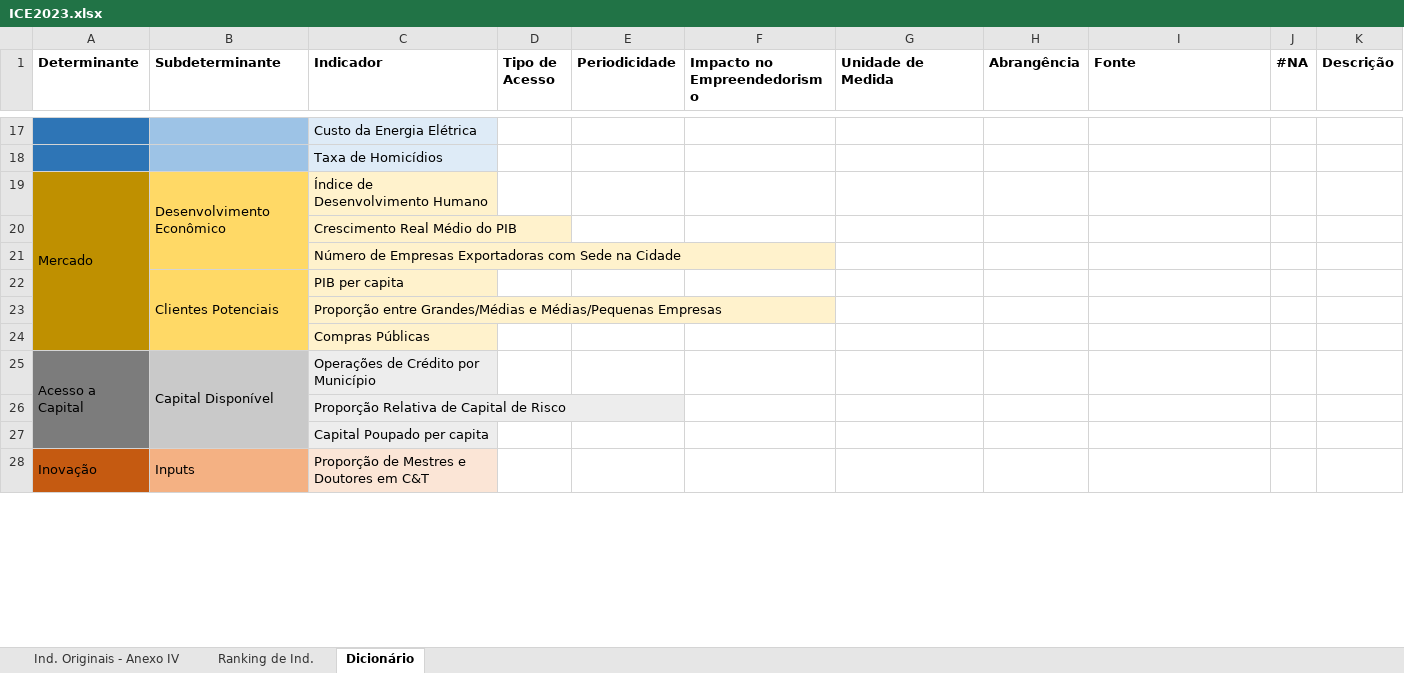
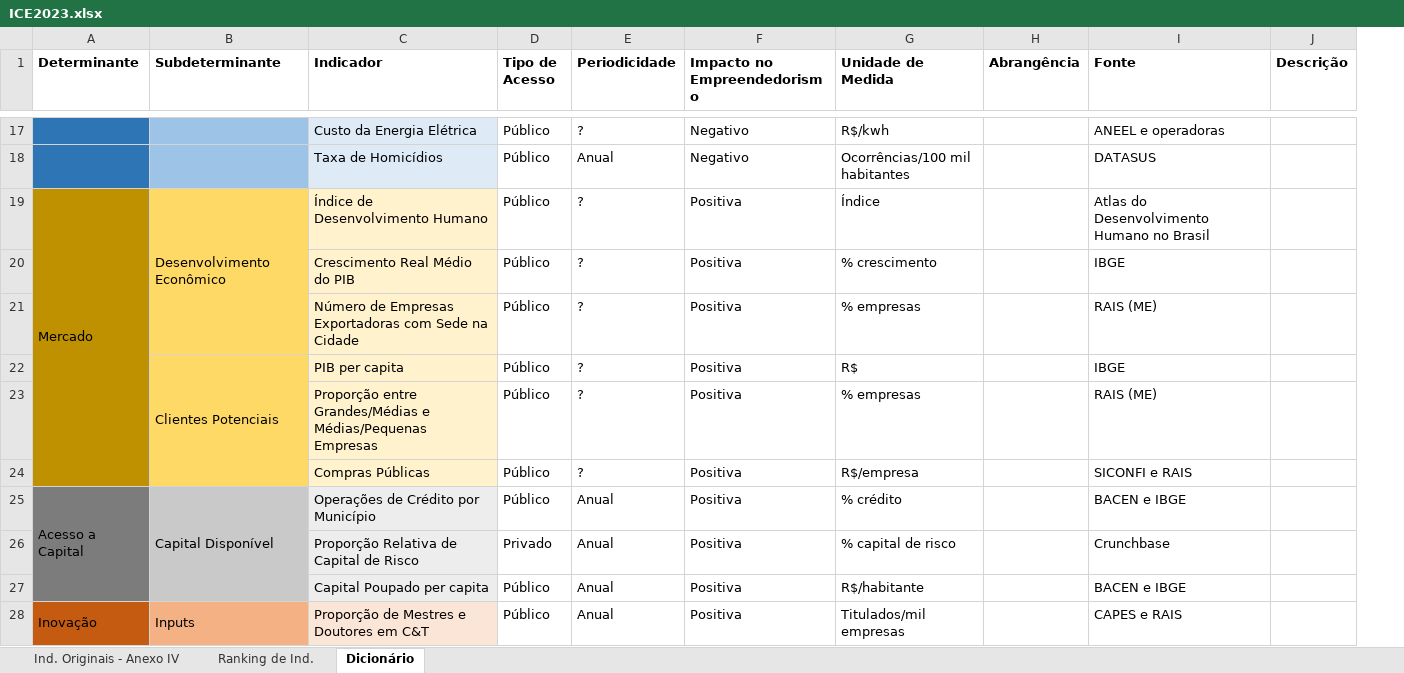
Before and after one commit to ocesarfreitas/ICE-23, an Excel workbook: Arquivos ICE - 23/ICE2023.xlsx, sheet Dicionário, drawn as a sheet; only a part is shown, gaps mark what is left out; values as stored, in another font and other column widths than the file's, no borders; removed rows and columns are numbered as before the commit, all else as after; the diff covers the shown part only; the diff names each change by its address in the sheet, - before the commit and + after, or states it on an @@ line.

```diff
--- a/Arquivos ICE - 23/ICE2023.xlsx (sheet Dicionário)
+++ b/Arquivos ICE - 23/ICE2023.xlsx (sheet Dicionário)
-column J (#NA), empty
-D17:D25 (Tipo de Acesso): (empty)
+D17:D25 (Tipo de Acesso): Público
-E17 (Periodicidade): (empty)
+E17 (Periodicidade): ?
-F17:F18 (Impacto no Empreendedorismo): (empty)
+F17:F18 (Impacto no Empreendedorismo): Negativo
-G17 (Unidade de Medida): (empty)
+G17 (Unidade de Medida): R$/kwh
-I17 (Fonte): (empty)
+I17 (Fonte): ANEEL e operadoras
-E18 (Periodicidade): (empty)
+E18 (Periodicidade): Anual
-G18 (Unidade de Medida): (empty)
+G18 (Unidade de Medida): Ocorrências/100 mil habitantes
-I18 (Fonte): (empty)
+I18 (Fonte): DATASUS
-E19:E24 (Periodicidade): (empty)
+E19:E24 (Periodicidade): ?
-F19:F28 (Impacto no Empreendedorismo): (empty)
+F19:F28 (Impacto no Empreendedorismo): Positiva
-G19 (Unidade de Medida): (empty)
+G19 (Unidade de Medida): Índice
-I19 (Fonte): (empty)
+I19 (Fonte): Atlas do Desenvolvimento Humano no Brasil
-G20 (Unidade de Medida): (empty)
+G20 (Unidade de Medida): % crescimento
-I20 (Fonte): (empty)
+I20 (Fonte): IBGE
-G21 (Unidade de Medida): (empty)
+G21 (Unidade de Medida): % empresas
-I21 (Fonte): (empty)
+I21 (Fonte): RAIS (ME)
-G22 (Unidade de Medida): (empty)
+G22 (Unidade de Medida): R$
-I22 (Fonte): (empty)
+I22 (Fonte): IBGE
-G23 (Unidade de Medida): (empty)
+G23 (Unidade de Medida): % empresas
-I23 (Fonte): (empty)
+I23 (Fonte): RAIS (ME)
-G24 (Unidade de Medida): (empty)
+G24 (Unidade de Medida): R$/empresa
-I24 (Fonte): (empty)
+I24 (Fonte): SICONFI e RAIS
-E25:E28 (Periodicidade): (empty)
+E25:E28 (Periodicidade): Anual
-G25 (Unidade de Medida): (empty)
+G25 (Unidade de Medida): % crédito
-I25 (Fonte): (empty)
+I25 (Fonte): BACEN e IBGE
-D26 (Tipo de Acesso): (empty)
+D26 (Tipo de Acesso): Privado
-G26 (Unidade de Medida): (empty)
+G26 (Unidade de Medida): % capital de risco
-I26 (Fonte): (empty)
+I26 (Fonte): Crunchbase
-D27:D28 (Tipo de Acesso): (empty)
+D27:D28 (Tipo de Acesso): Público
-G27 (Unidade de Medida): (empty)
+G27 (Unidade de Medida): R$/habitante
-I27 (Fonte): (empty)
+I27 (Fonte): BACEN e IBGE
-G28 (Unidade de Medida): (empty)
+G28 (Unidade de Medida): Titulados/mil empresas
-I28 (Fonte): (empty)
+I28 (Fonte): CAPES e RAIS
```
Also changed, not shown: 17 added rows and 190 edited cells elsewhere in this sheet, sheet Ind. Originais - Anexo IV, sheet Ranking de Ind..
